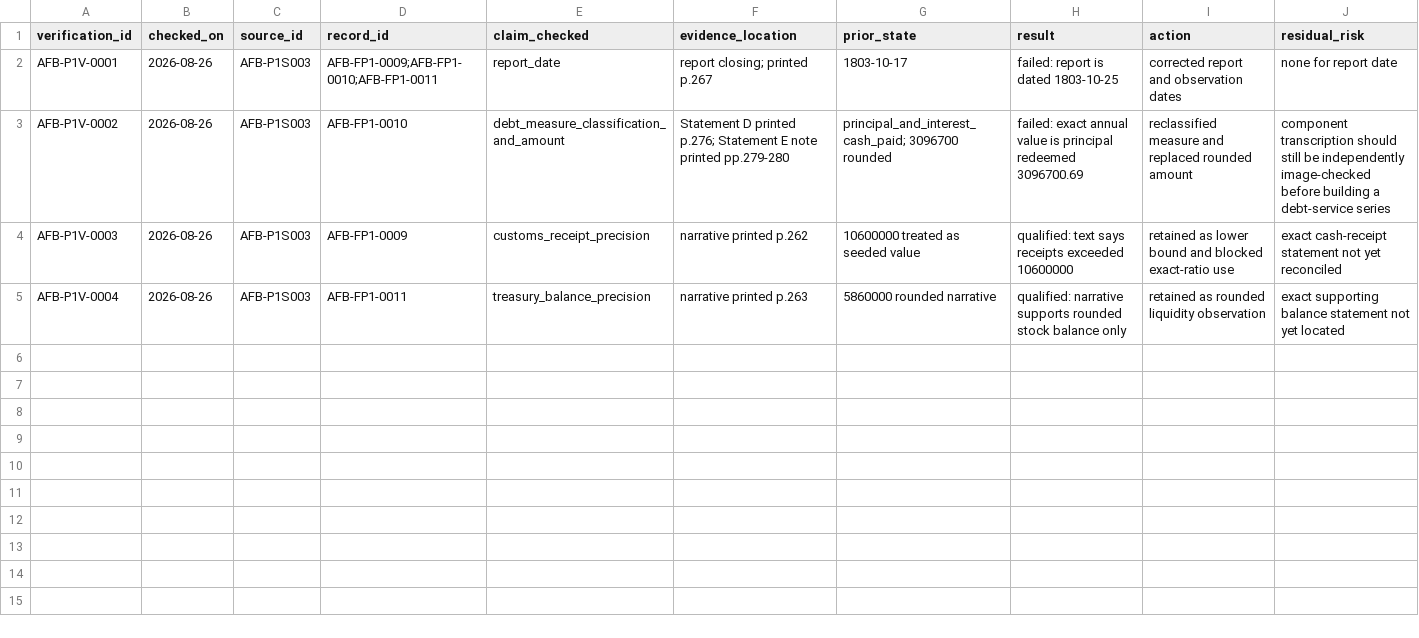
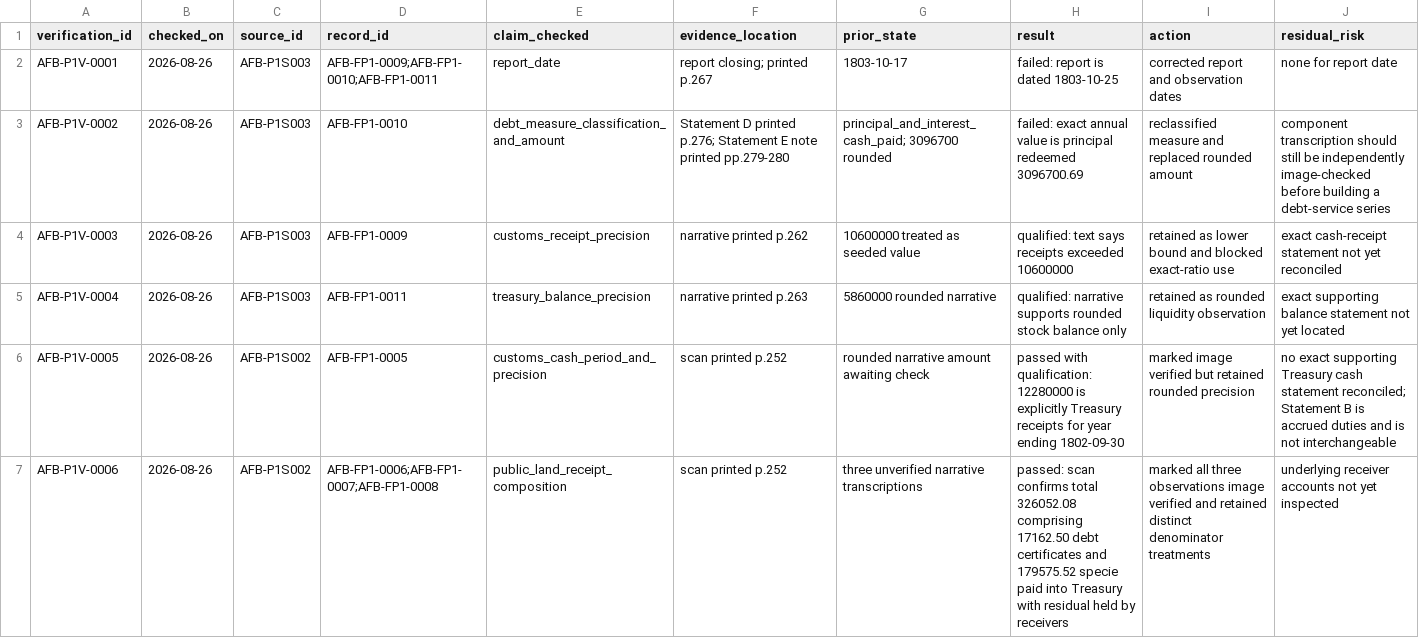
Before and after one commit to danielastone/americas-founding-bet, a CSV file: sources/p1-verification-log.csv, drawn as a sheet; the diff names each change by its address in the sheet, - before the commit and + after, or states it on an @@ line.

Commit message:
Log 1802 P1 scan checks

```diff
--- a/sources/p1-verification-log.csv
+++ b/sources/p1-verification-log.csv
+row 6: AFB-P1V-0005 | 2026-08-26 | AFB-P1S002 | AFB-FP1-0005 | customs_cash_period_and_precision | scan printed p.252 | rounded narrative amount awaiting check | passed with qualification: 12280000 is explicitly Treasury receipts for year ending 1802-09-30 | marked image verified but retained rounded precision | no exact supporting Treasury cash statement reconciled; Statement B is accrued duties and is not interchangeable
+row 7: AFB-P1V-0006 | 2026-08-26 | AFB-P1S002 | AFB-FP1-0006;AFB-FP1-0007;AFB-FP1-0008 | public_land_receipt_composition | scan printed p.252 | three unverified narrative transcriptions | passed: scan confirms total 326052.08 comprising 17162.50 debt certificates and 179575.52 specie paid into Treasury with residual held by receivers | marked all three observations image verified and retained distinct denominator treatments | underlying receiver accounts not yet inspected
```
